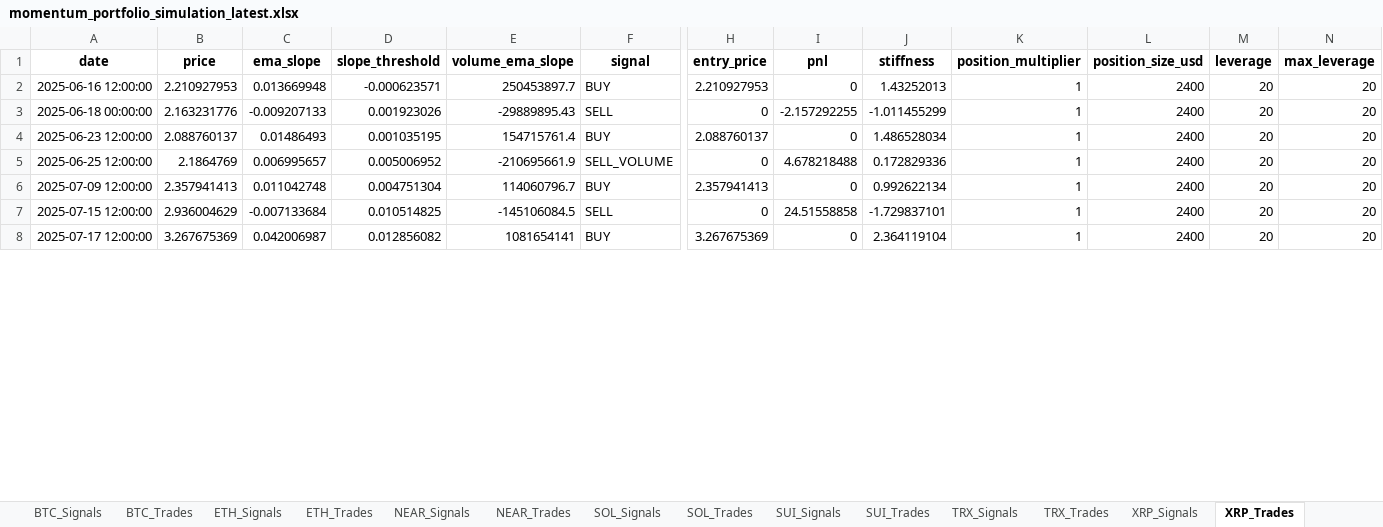
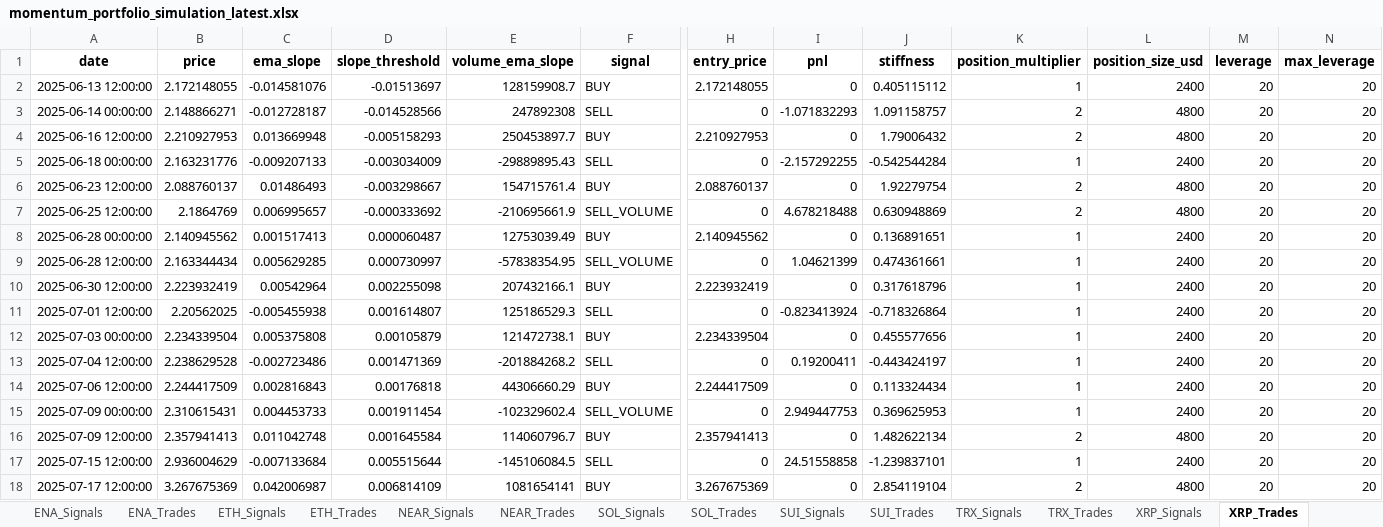
Before and after one commit to davidoguarin/Momentum-EMA_Differentials, an Excel workbook: results/momentum_portfolio_simulation_latest.xlsx, sheet XRP_Trades, drawn as a sheet; only a part is shown, gaps mark what is left out; values as stored, in another font and other column widths than the file's, no borders; addresses are those after the commit; rows hold the shown columns only; the diff covers the shown part only; the diff names each change by its address in the sheet, - before the commit and + after, or states it on an @@ line.

```diff
--- a/results/momentum_portfolio_simulation_latest.xlsx (sheet XRP_Trades)
+++ b/results/momentum_portfolio_simulation_latest.xlsx (sheet XRP_Trades)
+sheet tab: ENA_Signals
+sheet tab: ENA_Trades
+row 2: 2025-06-13 12:00:00 | 2.172148055 | -0.014581076 | -0.01513697 | 128159908.7 | BUY | 2.172148055 | 0 | 0.405115112 | 1 | 2400 | 20 | 20
+row 3: 2025-06-14 00:00:00 | 2.148866271 | -0.012728187 | -0.014528566 | 247892308 | SELL | 0 | -1.071832293 | 1.091158757 | 2 | 4800 | 20 | 20
-D4 (slope_threshold): -0.000623571
+D4 (slope_threshold): -0.005158293
-J4 (stiffness): 1.43252013
+J4 (stiffness): 1.79006432
-K4 (position_multiplier): 1
+K4 (position_multiplier): 2
-L4 (position_size_usd): 2400
+L4 (position_size_usd): 4800
-D5 (slope_threshold): 0.001923026
+D5 (slope_threshold): -0.003034009
-J5 (stiffness): -1.011455299
+J5 (stiffness): -0.542544284
-D6 (slope_threshold): 0.001035195
+D6 (slope_threshold): -0.003298667
-J6 (stiffness): 1.486528034
+J6 (stiffness): 1.92279754
-K6:K7 (position_multiplier): 1
+K6:K7 (position_multiplier): 2
-L6:L7 (position_size_usd): 2400
+L6:L7 (position_size_usd): 4800
-D7 (slope_threshold): 0.005006952
+D7 (slope_threshold): -0.000333692
-J7 (stiffness): 0.172829336
+J7 (stiffness): 0.630948869
+row 8: 2025-06-28 00:00:00 | 2.140945562 | 0.001517413 | 0.000060487 | 12753039.49 | BUY | 2.140945562 | 0 | 0.136891651 | 1 | 2400 | 20 | 20
+row 9: 2025-06-28 12:00:00 | 2.163344434 | 0.005629285 | 0.000730997 | -57838354.95 | SELL_VOLUME | 0 | 1.04621399 | 0.474361661 | 1 | 2400 | 20 | 20
+row 10: 2025-06-30 12:00:00 | 2.223932419 | 0.00542964 | 0.002255098 | 207432166.1 | BUY | 2.223932419 | 0 | 0.317618796 | 1 | 2400 | 20 | 20
+row 11: 2025-07-01 12:00:00 | 2.20562025 | -0.005455938 | 0.001614807 | 125186529.3 | SELL | 0 | -0.823413924 | -0.718326864 | 1 | 2400 | 20 | 20
+row 12: 2025-07-03 00:00:00 | 2.234339504 | 0.005375808 | 0.00105879 | 121472738.1 | BUY | 2.234339504 | 0 | 0.455577656 | 1 | 2400 | 20 | 20
+row 13: 2025-07-04 12:00:00 | 2.238629528 | -0.002723486 | 0.001471369 | -201884268.2 | SELL | 0 | 0.19200411 | -0.443424197 | 1 | 2400 | 20 | 20
+row 14: 2025-07-06 12:00:00 | 2.244417509 | 0.002816843 | 0.00176818 | 44306660.29 | BUY | 2.244417509 | 0 | 0.113324434 | 1 | 2400 | 20 | 20
+row 15: 2025-07-09 00:00:00 | 2.310615431 | 0.004453733 | 0.001911454 | -102329602.4 | SELL_VOLUME | 0 | 2.949447753 | 0.369625953 | 1 | 2400 | 20 | 20
-D16 (slope_threshold): 0.004751304
+D16 (slope_threshold): 0.001645584
-J16 (stiffness): 0.992622134
+J16 (stiffness): 1.482622134
-K16 (position_multiplier): 1
+K16 (position_multiplier): 2
-L16 (position_size_usd): 2400
+L16 (position_size_usd): 4800
-D17 (slope_threshold): 0.010514825
+D17 (slope_threshold): 0.005515644
-J17 (stiffness): -1.729837101
+J17 (stiffness): -1.239837101
-D18 (slope_threshold): 0.012856082
+D18 (slope_threshold): 0.006814109
-J18 (stiffness): 2.364119104
+J18 (stiffness): 2.854119104
-K18 (position_multiplier): 1
+K18 (position_multiplier): 2
-L18 (position_size_usd): 2400
+L18 (position_size_usd): 4800
```
Also changed, not shown: 19 added rows and 48 edited cells elsewhere in this sheet, sheet All_Trades, sheet SOL_Signals, sheet XRP_Signals, sheet ARB_Signals, sheet BTC_Signals, sheet NEAR_Signals, 11 more sheets, other sheet tabs, results/real_trading_log.xlsx, 4 other files.
